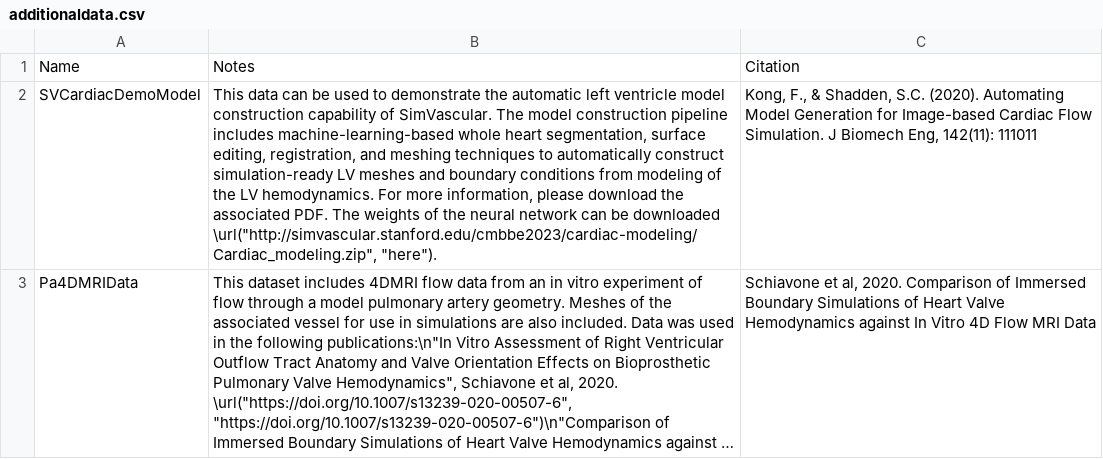
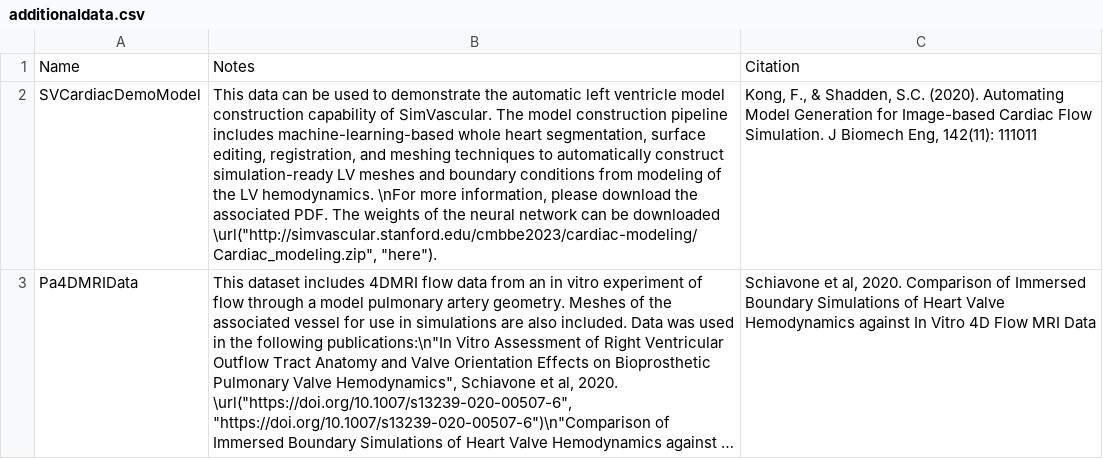
Before and after one commit to SimVascular/vascularmodel, a CSV file: dataset/additionaldata.csv, drawn as a sheet; long unchanged cells end in …; the diff names each change by its address in the sheet, - before the commit and + after, or states it on an @@ line.

Commit message:
/n and styling renaming for additionaldata.js

```diff
--- a/dataset/additionaldata.csv
+++ b/dataset/additionaldata.csv
-B2: …LV hemodynamics. For more information,…
+B2: …LV hemodynamics. \nFor more information,…
```
Also changed, not shown: 2 other files.
